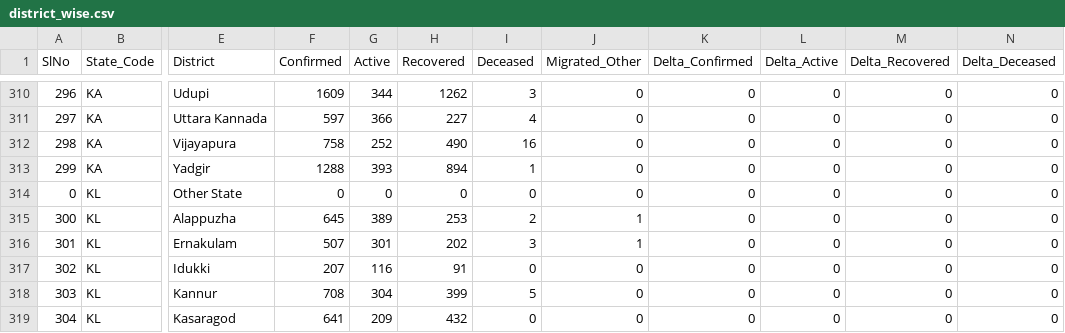
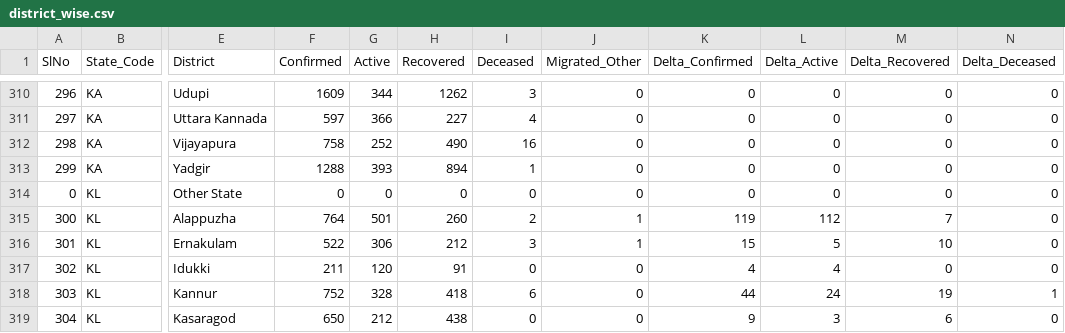
Before and after one commit to maaz619/api, a CSV file: csv/latest/district_wise.csv, drawn as a sheet; only a part is shown, gaps mark what is left out; the diff covers the shown part only; the diff names each change by its address in the sheet, - before the commit and + after, or states it on an @@ line.

Commit message:
data updated on - Mon Jul 13 13:46:40 UTC 2020

```diff
--- a/csv/latest/district_wise.csv
+++ b/csv/latest/district_wise.csv
-F315 (Confirmed): 645
+F315 (Confirmed): 764
-G315 (Active): 389
+G315 (Active): 501
-H315 (Recovered): 253
+H315 (Recovered): 260
-K315 (Delta_Confirmed): 0
+K315 (Delta_Confirmed): 119
-L315 (Delta_Active): 0
+L315 (Delta_Active): 112
-M315 (Delta_Recovered): 0
+M315 (Delta_Recovered): 7
-F316 (Confirmed): 507
+F316 (Confirmed): 522
-G316 (Active): 301
+G316 (Active): 306
-H316 (Recovered): 202
+H316 (Recovered): 212
-K316 (Delta_Confirmed): 0
+K316 (Delta_Confirmed): 15
-L316 (Delta_Active): 0
+L316 (Delta_Active): 5
-M316 (Delta_Recovered): 0
+M316 (Delta_Recovered): 10
-F317 (Confirmed): 207
+F317 (Confirmed): 211
-G317 (Active): 116
+G317 (Active): 120
-K317 (Delta_Confirmed): 0
+K317 (Delta_Confirmed): 4
-L317 (Delta_Active): 0
+L317 (Delta_Active): 4
-F318 (Confirmed): 708
+F318 (Confirmed): 752
-G318 (Active): 304
+G318 (Active): 328
-H318 (Recovered): 399
+H318 (Recovered): 418
-I318 (Deceased): 5
+I318 (Deceased): 6
-K318 (Delta_Confirmed): 0
+K318 (Delta_Confirmed): 44
-L318 (Delta_Active): 0
+L318 (Delta_Active): 24
-M318 (Delta_Recovered): 0
+M318 (Delta_Recovered): 19
-N318 (Delta_Deceased): 0
+N318 (Delta_Deceased): 1
-F319 (Confirmed): 641
+F319 (Confirmed): 650
-G319 (Active): 209
+G319 (Active): 212
-H319 (Recovered): 432
+H319 (Recovered): 438
-K319 (Delta_Confirmed): 0
+K319 (Delta_Confirmed): 9
-L319 (Delta_Active): 0
+L319 (Delta_Active): 3
-M319 (Delta_Recovered): 0
+M319 (Delta_Recovered): 6
```
Also changed, not shown: 56 edited cells elsewhere in this file, csv/latest/state_wise.csv, csv/latest/states.csv, 40 other files.
